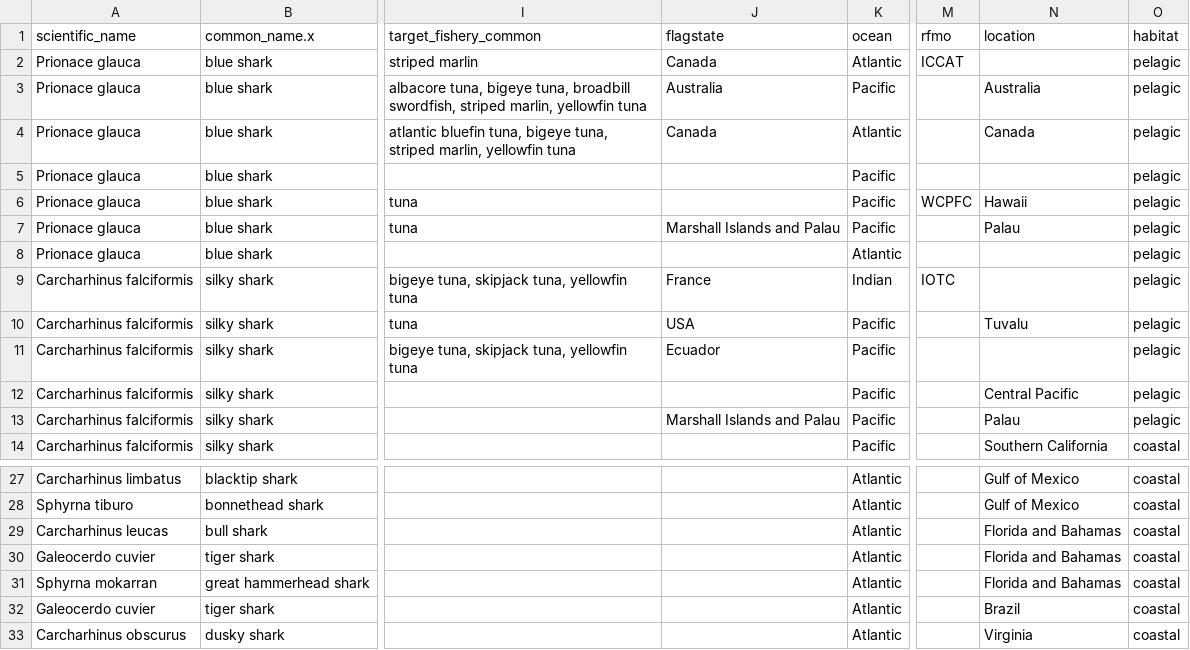
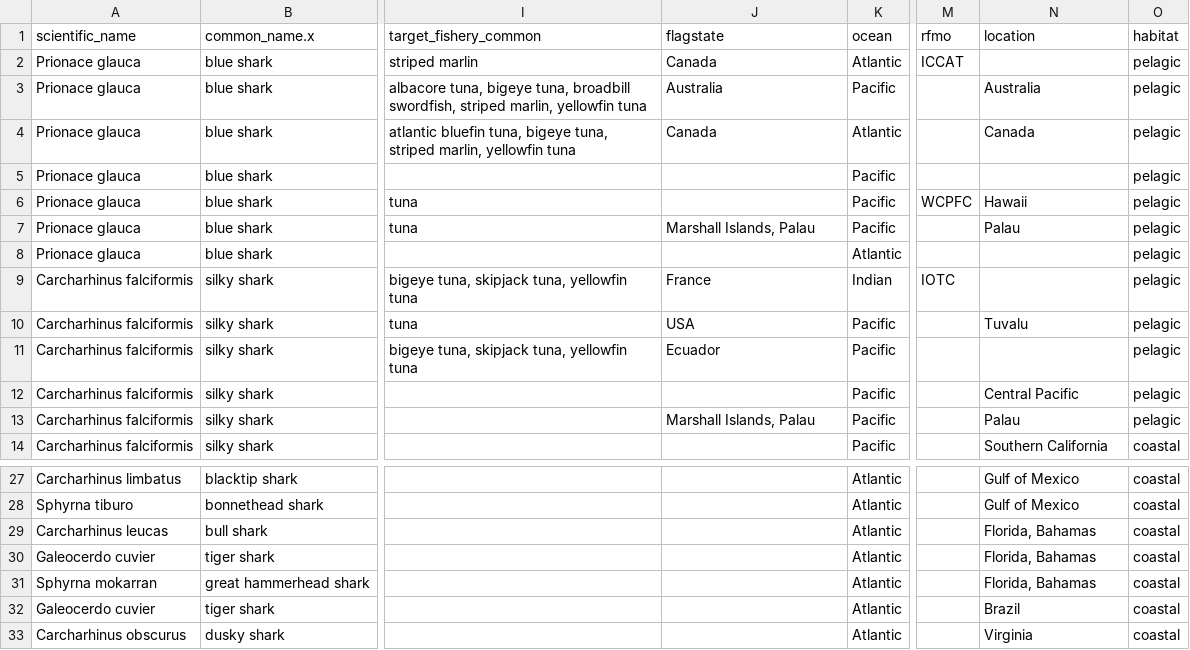
Before and after one commit to lmfeitos/elasmo-prm, a CSV file: data/prm_dataset_updated.csv, drawn as a sheet; only a part is shown, gaps mark what is left out; the diff names each change by its address in the sheet, - before the commit and + after, or states it on an @@ line.

```diff
--- a/data/prm_dataset_updated.csv
+++ b/data/prm_dataset_updated.csv
-J7 (flagstate): Marshall Islands and Palau
+J7 (flagstate): Marshall Islands, Palau
-J13 (flagstate): Marshall Islands and Palau
+J13 (flagstate): Marshall Islands, Palau
-N29:N31 (location): Florida and Bahamas
+N29:N31 (location): Florida, Bahamas
```
Also changed, not shown: data/avm_model_predictions.csv, data/gillnet_model_predictions.csv, 13 other files.
